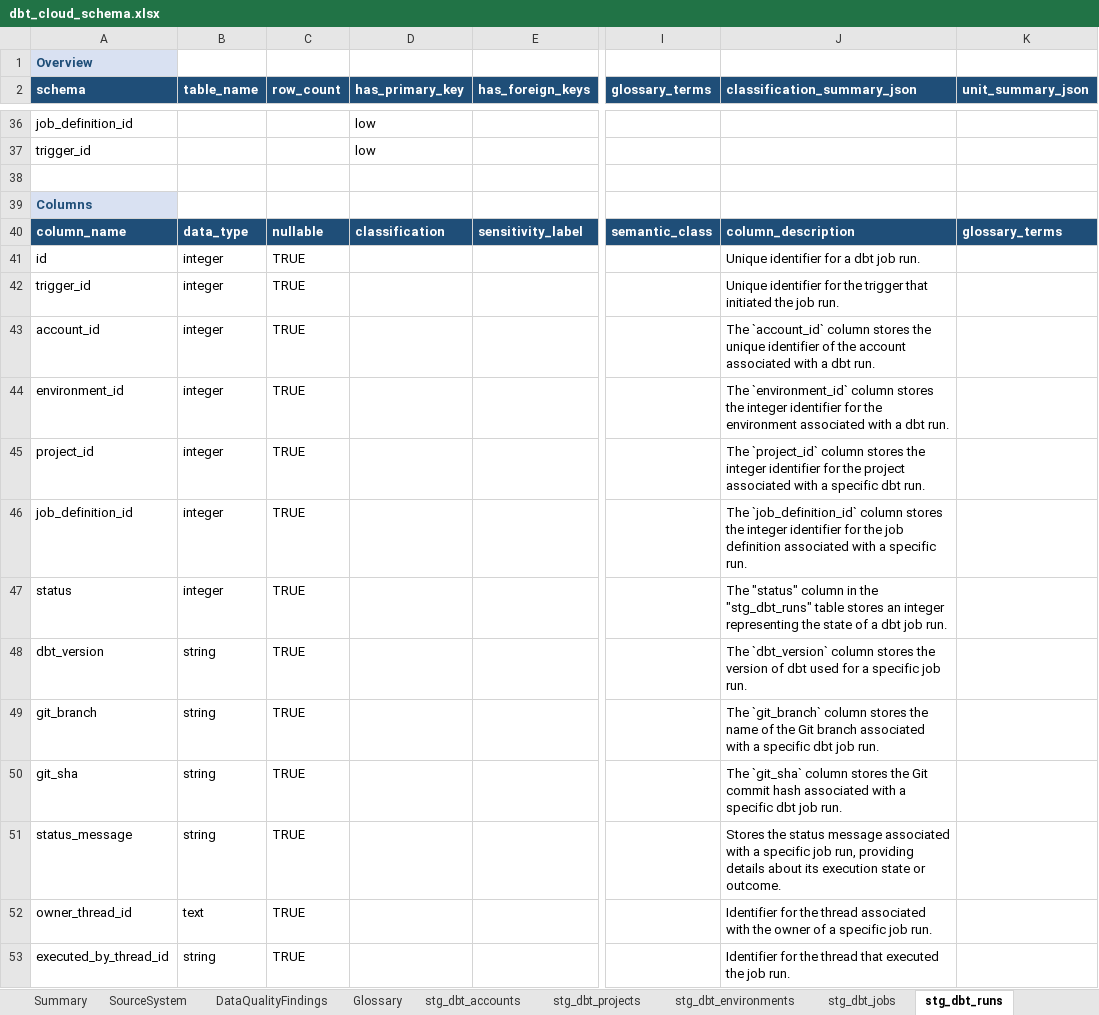
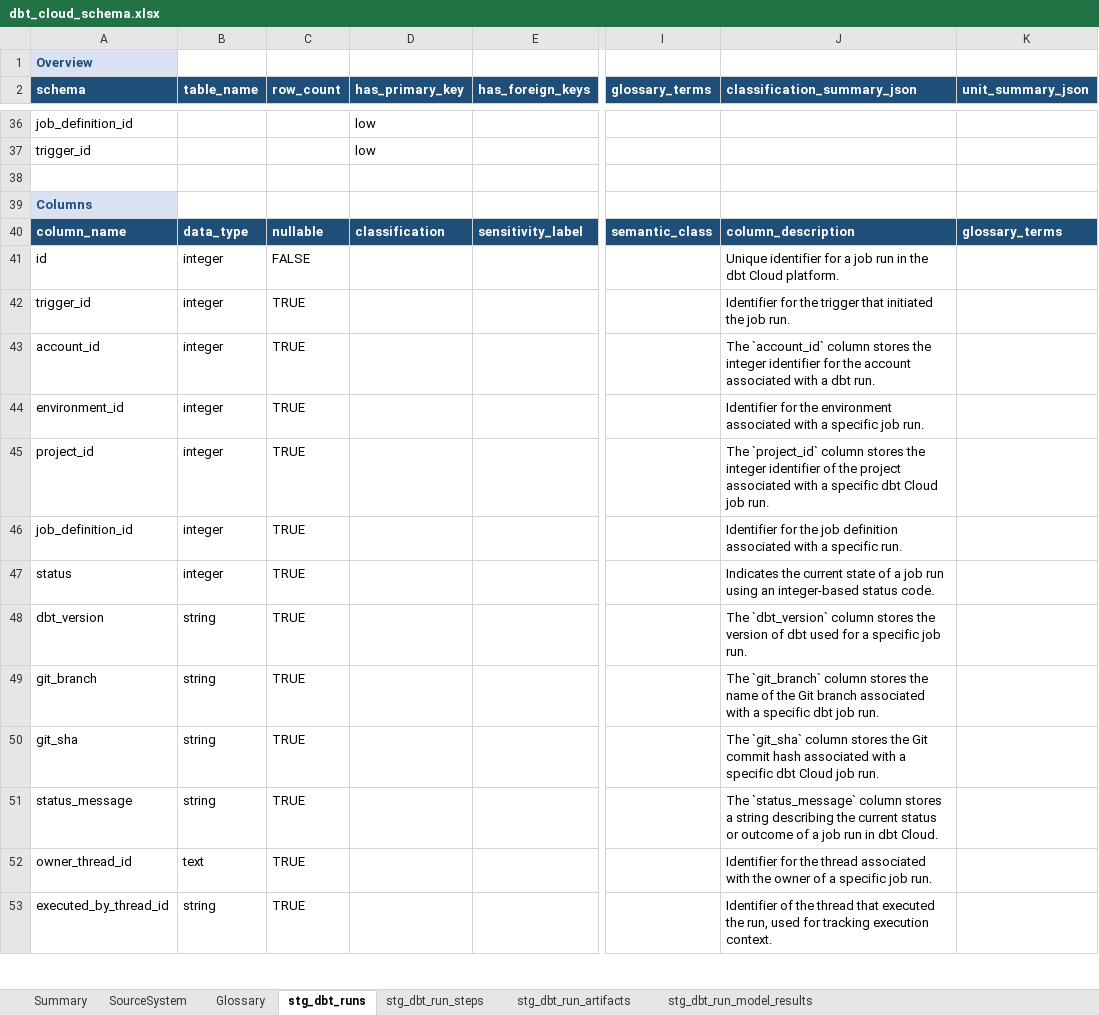
Before and after one commit to elixirrjob1/cursorskills, an Excel workbook: .cursor/flat/dbt_cloud_schema.xlsx, sheet stg_dbt_runs, drawn as a sheet; only a part is shown, gaps mark what is left out; values as stored, in another font and other column widths than the file's, no borders; the diff covers the shown part only; the diff names each change by its address in the sheet, - before the commit and + after, or states it on an @@ line.

```diff
--- a/.cursor/flat/dbt_cloud_schema.xlsx (sheet stg_dbt_runs)
+++ b/.cursor/flat/dbt_cloud_schema.xlsx (sheet stg_dbt_runs)
-sheet tab: stg_dbt_environments
+sheet tab: stg_dbt_run_model_results
-sheet tab: DataQualityFindings
-sheet tab: stg_dbt_accounts
-sheet tab: stg_dbt_projects
-sheet tab: stg_dbt_jobs
@@ sheet tab order changed: Summary | SourceSystem | Glossary | stg_dbt_runs | stg_dbt_run_steps | stg_dbt_run_artifacts | stg_dbt_run_model_results @@
-C41 (row_count): TRUE
+C41 (row_count): FALSE
-J41 (classification_summary_json): …for a dbt job run.
+J41 (classification_summary_json): …for a job run in the dbt Cloud platform.
-J42 (classification_summary_json): Unique identifier for the…
+J42 (classification_summary_json): Identifier for the…
-J43 (classification_summary_json): …stores the unique identifier of the account…
+J43 (classification_summary_json): …stores the integer identifier for the account…
-J44 (classification_summary_json): The `environment_id` column stores the integer identifier for the environment associated with a dbt run.
+J44 (classification_summary_json): Identifier for the environment associated with a specific job run.
-J45 (classification_summary_json): …integer identifier for the project associated with a specific dbt run.
+J45 (classification_summary_json): …integer identifier of the project associated with a specific dbt Cloud job run.
-J46 (classification_summary_json): The `job_definition_id` column stores the integer identifier for the…
+J46 (classification_summary_json): Identifier for the…
-J47 (classification_summary_json): The "status" column in the "stg_dbt_runs" table stores an integer representing the state of a dbt job run.
+J47 (classification_summary_json): Indicates the current state of a job run using an integer-based status code.
-J50 (classification_summary_json): …specific dbt job run.
+J50 (classification_summary_json): …specific dbt Cloud job run.
-J51 (classification_summary_json): Stores the status message associated with a specific job run, providing details about its execution state or outcome.
+J51 (classification_summary_json): The `status_message` column stores a string describing the current status or outcome of a job run in dbt Cloud.
-J53 (classification_summary_json): Identifier for the thread that executed the job run.
+J53 (classification_summary_json): Identifier of the thread that executed the run, used for tracking execution context.
```
Also changed, not shown: 4 removed rows and 58 edited cells elsewhere in this sheet, sheet stg_dbt_run_model_results, sheet stg_dbt_run_steps, sheet SourceSystem, sheet Summary, sheet stg_dbt_run_artifacts, other sheet tabs, 10 other files.
